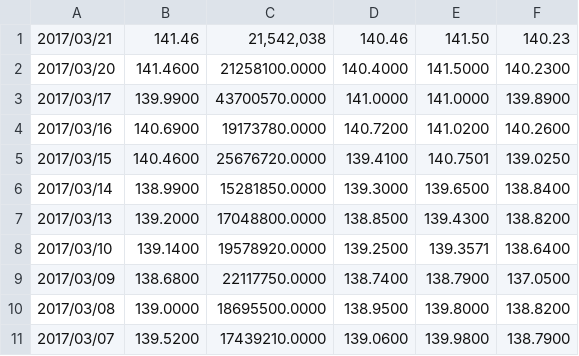
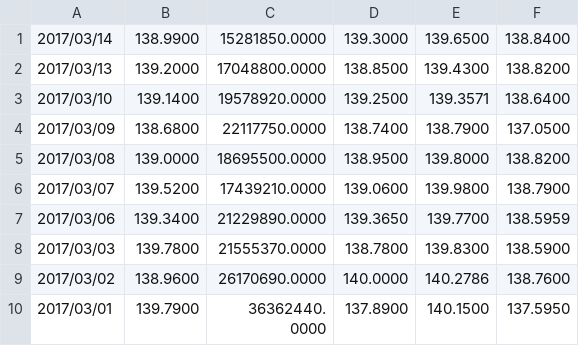
Before and after one commit to hearmstinj/pp2, a CSV file: CSV/aapl_HistoricalQuotes.csv, drawn as a sheet; only a part is shown; the shorter side is filled out with more unchanged rows.

```diff
--- a/CSV/aapl_HistoricalQuotes.csv
+++ b/CSV/aapl_HistoricalQuotes.csv
@@ -1,6 +1 @@
-"2017/03/21","141.46","21,542,038","140.46","141.50","140.23"
-"2017/03/20","141.4600","21258100.0000","140.4000","141.5000","140.2300"
-"2017/03/17","139.9900","43700570.0000","141.0000","141.0000","139.8900"
-"2017/03/16","140.6900","19173780.0000","140.7200","141.0200","140.2600"
-"2017/03/15","140.4600","25676720.0000","139.4100","140.7501","139.0250"
 "2017/03/14","138.9900","15281850.0000","139.3000","139.6500","138.8400"
```
Also changed, not shown: 2 other files.
